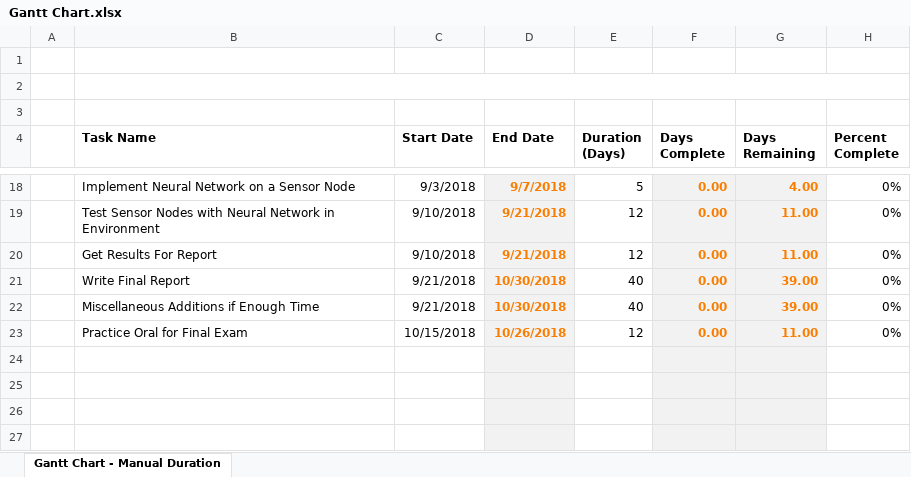
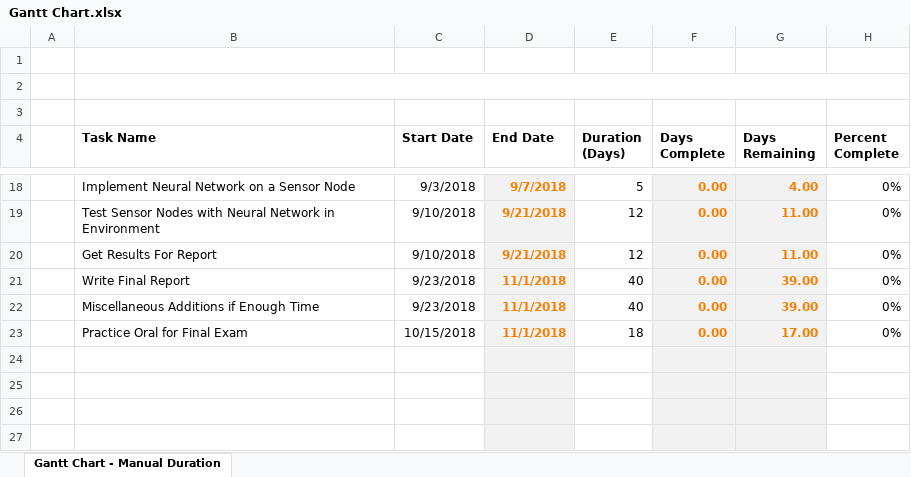
Before and after one commit to MatuMikey-zz/Project, an Excel workbook: First Semester Report/Gantt Chart.xlsx, sheet Gantt Chart - Manual Duration, drawn as a sheet; only a part is shown, gaps mark what is left out; values as stored, in another font and other column widths than the file's, no borders; charts and pictures not drawn; the diff names each change by its address in the sheet, - before the commit and + after, or states it on an @@ line.

Commit message:
Added gantt chart to semester report

```diff
--- a/First Semester Report/Gantt Chart.xlsx (sheet Gantt Chart - Manual Duration)
+++ b/First Semester Report/Gantt Chart.xlsx (sheet Gantt Chart - Manual Duration)
-C21:C22 (Start Date): 9/21/2018
+C21:C22 (Start Date): 9/23/2018
-D21:D22 (End Date): 10/30/2018
+D21:D22 (End Date): 11/1/2018
-D23 (End Date): 10/26/2018
+D23 (End Date): 11/1/2018
-E23 (Duration (Days)): 12
+E23 (Duration (Days)): 18
-G23 (Days Remaining): 11.00
+G23 (Days Remaining): 17.00
```
Also changed, not shown: charts or pictures, 1 other file.
